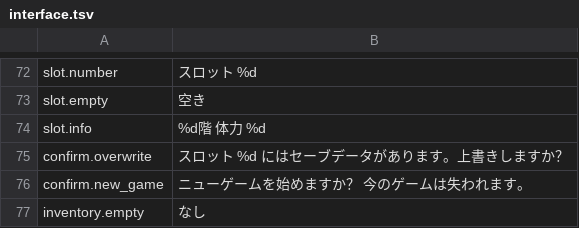
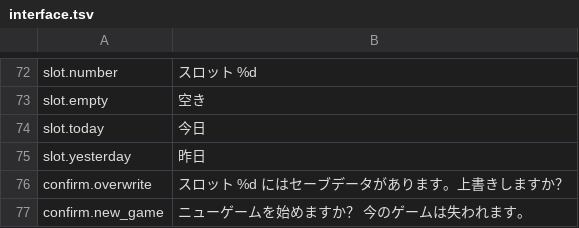
Before and after one commit to szymor/tsw-re, a TSV file: data/text/ja/interface.tsv, drawn as a sheet; only a part is shown, gaps mark what is left out; the shorter side is filled out with more unchanged rows; removed rows and columns are numbered as before the commit, all else as after; the diff names each change by its address in the sheet, - before the commit and + after, or states it on an @@ line.

Commit message:
Save/Load lists: how far each save got and when it was written
A returning player had only the slot number to go on.  Each row now shows
the highest floor the save reached (the state's floor limit, so it never
goes down when a player backtracks) and the file's modified time: "today
22:44" and "yesterday 22:44" by the local calendar day, else the date and
time in the system's order.  Load opens on the newest save that loads,
the fairy's checkpoint included, so the list needs no "latest" mark.

The rows are a table in the dialog's content width: name, the triangle
and number left-aligned, the time left-aligned at its own column; the
window is as wide as the longest row needs, up to the form's edge.  The
old "Floor N  Life M" line (slot.info) goes; slot.today and slot.yesterday
join the interface text in all five languages.

```diff
--- a/data/text/ja/interface.tsv
+++ b/data/text/ja/interface.tsv
-row 74: slot.info | %d階 体力 %d
+row 74: slot.today | 今日
+row 75: slot.yesterday | 昨日
```
Also changed, not shown: data/text/en/interface.tsv, data/text/pl/interface.tsv, 12 other files.
